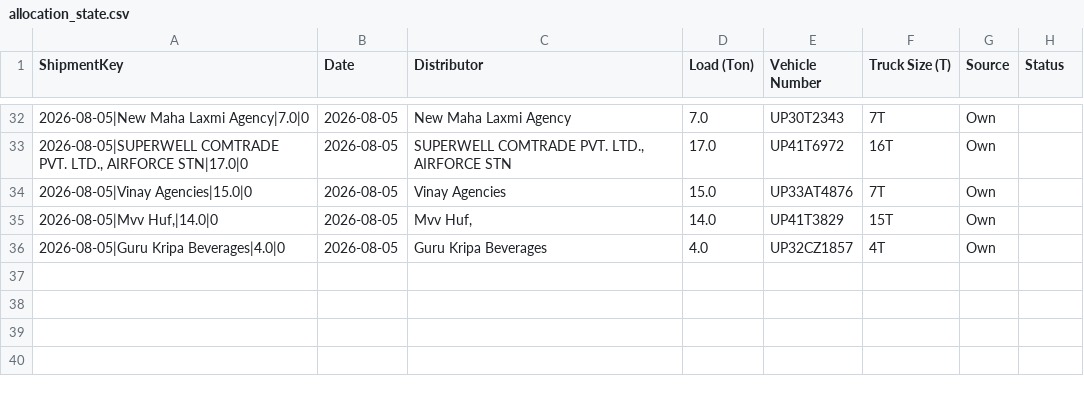
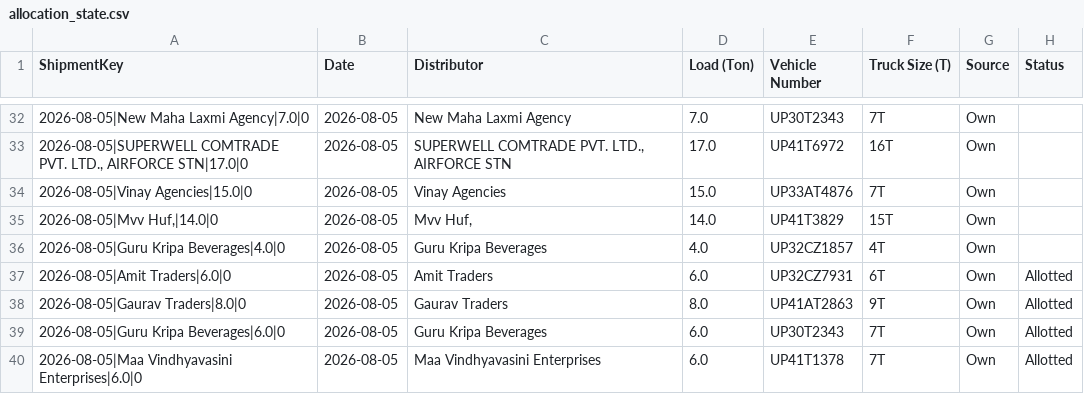
Before and after one commit to DeeAI-byte/TMS, a CSV file: local_data/allocation_state.csv, drawn as a sheet; only a part is shown, gaps mark what is left out; the diff names each change by its address in the sheet, - before the commit and + after, or states it on an @@ line.

Commit message:
Update dispatch allocation state

```diff
--- a/local_data/allocation_state.csv
+++ b/local_data/allocation_state.csv
+row 37: 2026-08-05|Amit Traders|6.0|0 | 2026-08-05 | Amit Traders | 6.0 | UP32CZ7931 | 6T | Own | Allotted
+row 38: 2026-08-05|Gaurav Traders|8.0|0 | 2026-08-05 | Gaurav Traders | 8.0 | UP41AT2863 | 9T | Own | Allotted
+row 39: 2026-08-05|Guru Kripa Beverages|6.0|0 | 2026-08-05 | Guru Kripa Beverages | 6.0 | UP30T2343 | 7T | Own | Allotted
+row 40: 2026-08-05|Maa Vindhyavasini Enterprises|6.0|0 | 2026-08-05 | Maa Vindhyavasini Enterprises | 6.0 | UP41T1378 | 7T | Own | Allotted
```
